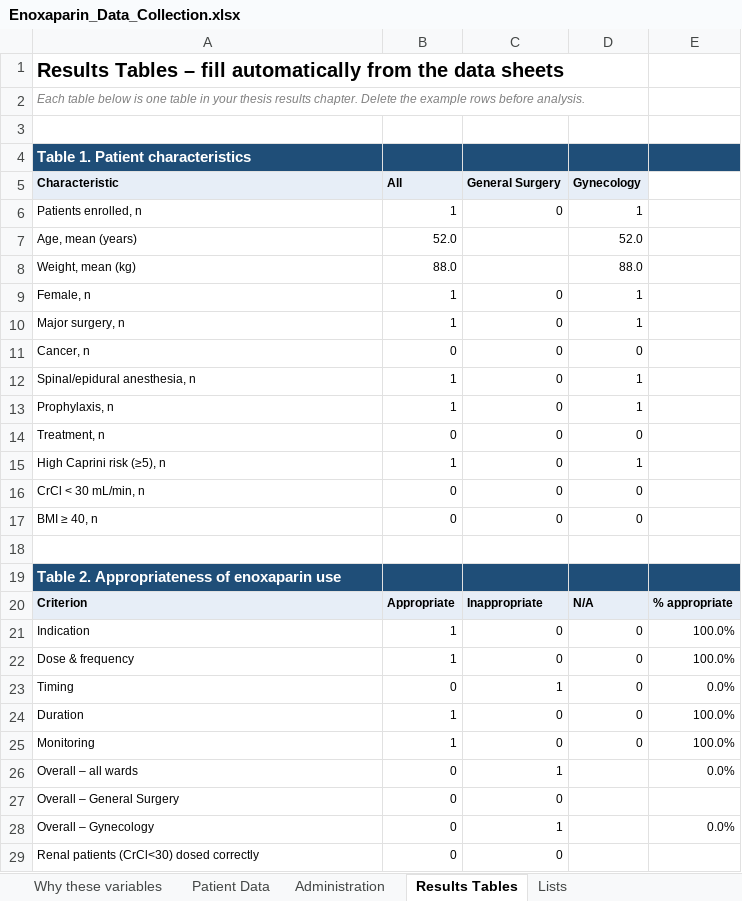
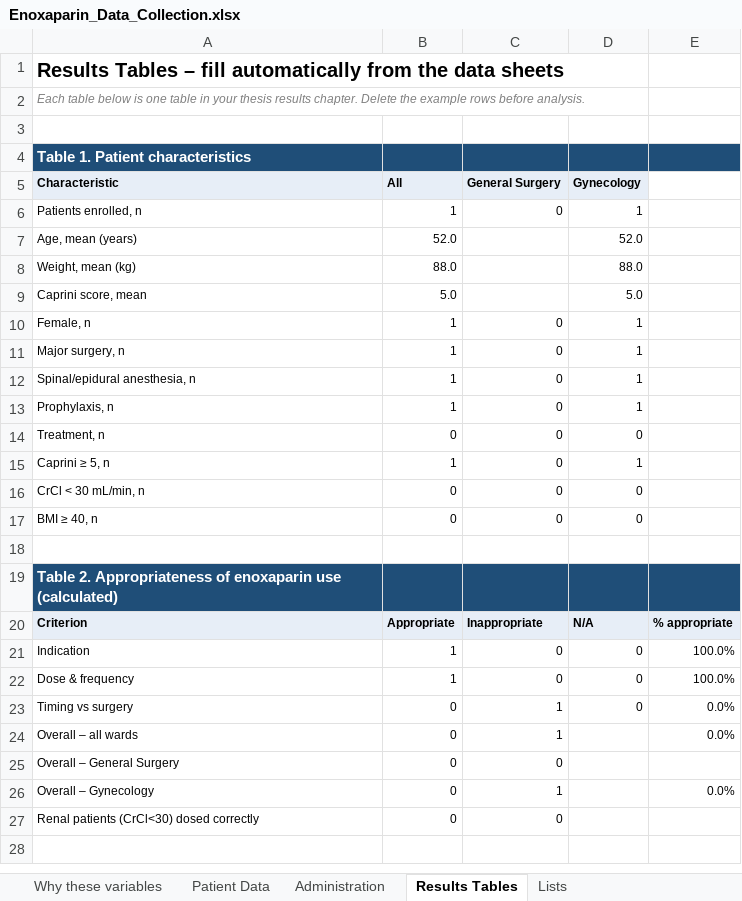
Before and after one commit to pharmacist24/rnoxoparin-study, an Excel workbook: Enoxaparin_Data_Collection.xlsx, sheet Results Tables, drawn as a sheet; only a part is shown; the shorter side is filled out with more unchanged rows; values as stored, in another font and other column widths than the file's, no borders; removed rows and columns are numbered as before the commit, all else as after; the diff covers the shown part only; the diff names each change by its address in the sheet, - before the commit and + after, or states it on an @@ line.

```diff
--- a/Enoxaparin_Data_Collection.xlsx (sheet Results Tables)
+++ b/Enoxaparin_Data_Collection.xlsx (sheet Results Tables)
+row 9: Caprini score, mean | 5.0 |  | 5.0
-row 11: Cancer, n | 0 | 0 | 0
-A15 (Characteristic): High Caprini risk (≥5), n
+A15 (Characteristic): Caprini ≥ 5, n
-A19 (Characteristic): …enoxaparin use
+A19 (Characteristic): …enoxaparin use (calculated)
-A23 (Characteristic): Timing
+A23 (Characteristic): Timing vs surgery
-row 24: Duration | 1 | 0 | 0 | 100.0%
-row 25: Monitoring | 1 | 0 | 0 | 100.0%
```
Also changed, not shown: 2 added rows, 7 removed rows, 1 moved row and 6 edited cells elsewhere in this sheet, sheet Patient Data, sheet Why these variables, sheet Lists, formulas that keep their value, 2 other files.
